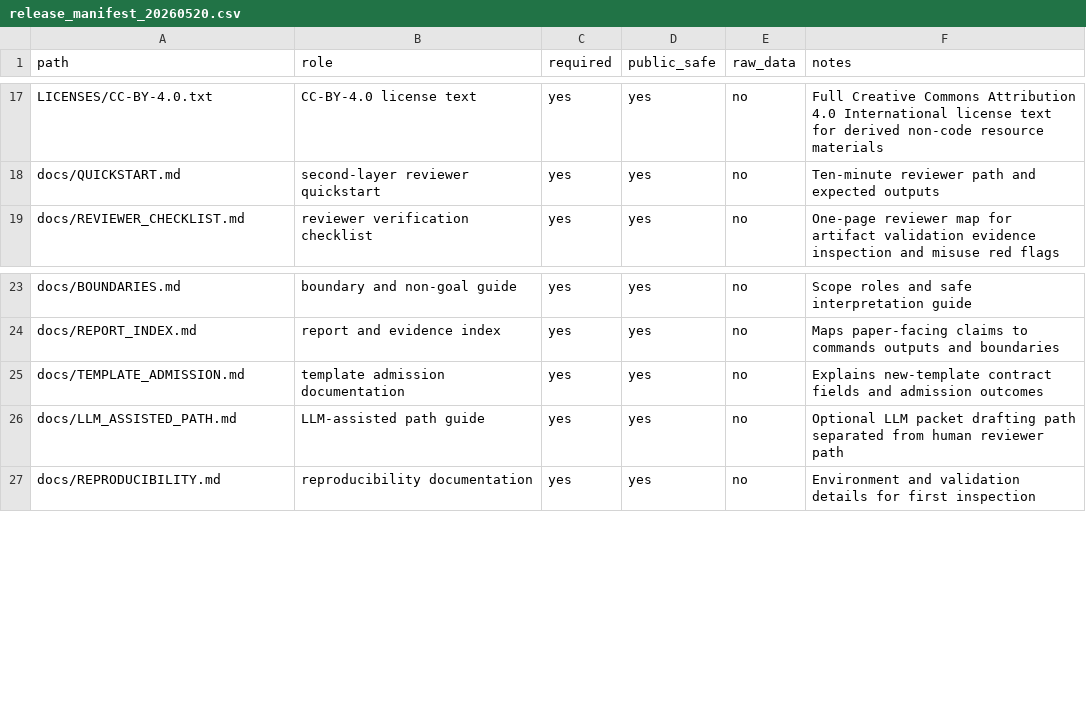
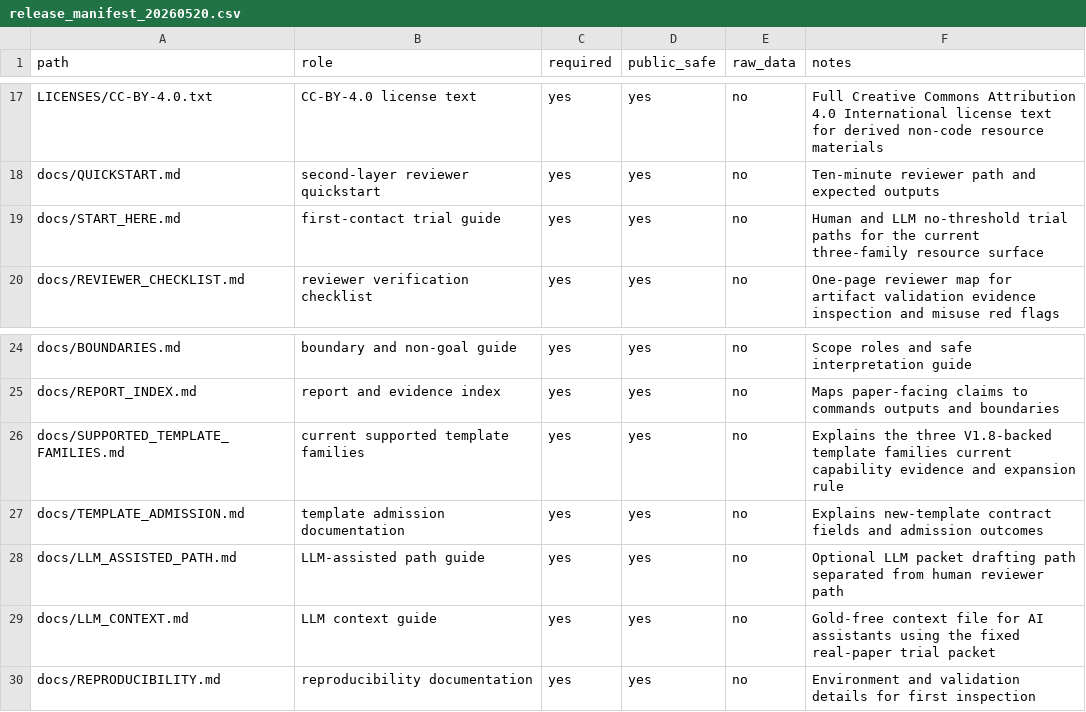
Before and after one commit to civimuro/claimcontractbench-cikm2026-submission-freeze, a CSV file: artifact/release_manifest_20260520.csv, drawn as a sheet; only a part is shown, gaps mark what is left out; the diff names each change by its address in the sheet, - before the commit and + after, or states it on an @@ line.

Commit message:
Add guided human and LLM trial paths

```diff
--- a/artifact/release_manifest_20260520.csv
+++ b/artifact/release_manifest_20260520.csv
+row 19: docs/START_HERE.md | first-contact trial guide | yes | yes | no | Human and LLM no-threshold trial paths for the current three-family resource surface
+row 26: docs/SUPPORTED_TEMPLATE_FAMILIES.md | current supported template families | yes | yes | no | Explains the three V1.8-backed template families current capability evidence and expansion rule
+row 29: docs/LLM_CONTEXT.md | LLM context guide | yes | yes | no | Gold-free context file for AI assistants using the fixed real-paper trial packet
```
Also changed, not shown: 19 other files.
